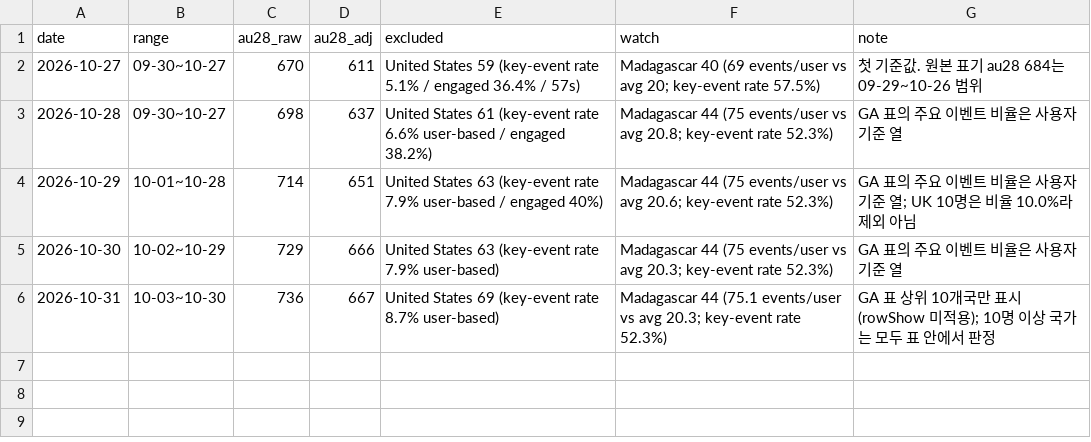
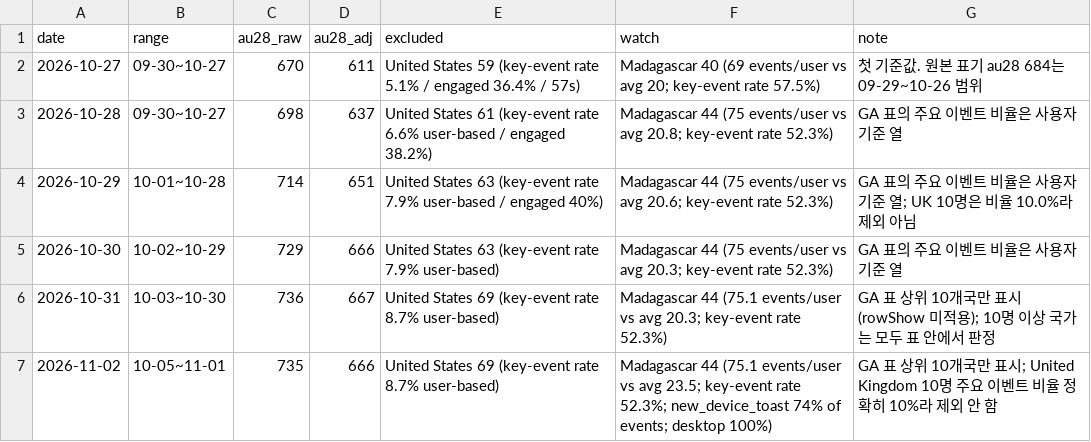
Before and after one commit to Kangchanghwan/only_ai_project, a CSV file: ops/metrics/adjusted.csv, drawn as a sheet.

```diff
--- a/ops/metrics/adjusted.csv
+++ b/ops/metrics/adjusted.csv
@@ -6 +6,2 @@ date,range,au28_raw,au28_adj,excluded,watch,note
 2026-10-31,10-03~10-30,736,667,United States 69 (key-event rate 8.7% user-based),Madagascar 44 (75.1 events/user vs avg 20.3; key-event rate 52.3%),GA 표 상위 10개국만 표시(rowShow 미적용); 10명 이상 국가는 모두 표 안에서 판정
+2026-11-02,10-05~11-01,735,666,United States 69 (key-event rate 8.7% user-based),Madagascar 44 (75.1 events/user vs avg 23.5; key-event rate 52.3%; new_device_toast 74% of events; desktop 100%),GA 표 상위 10개국만 표시; United Kingdom 10명 주요 이벤트 비율 정확히 10%라 제외 안 함
```
Also changed, not shown: ops/metrics/daily.csv, ops/metrics/keywords.csv, 8 other files.
